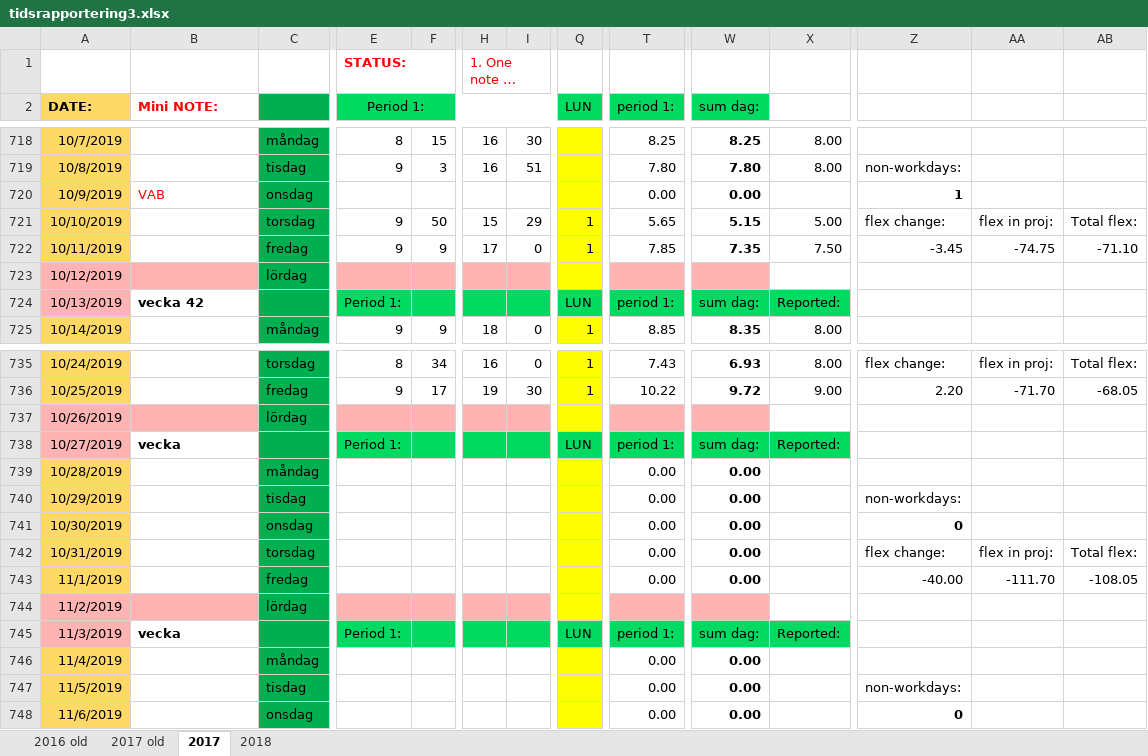
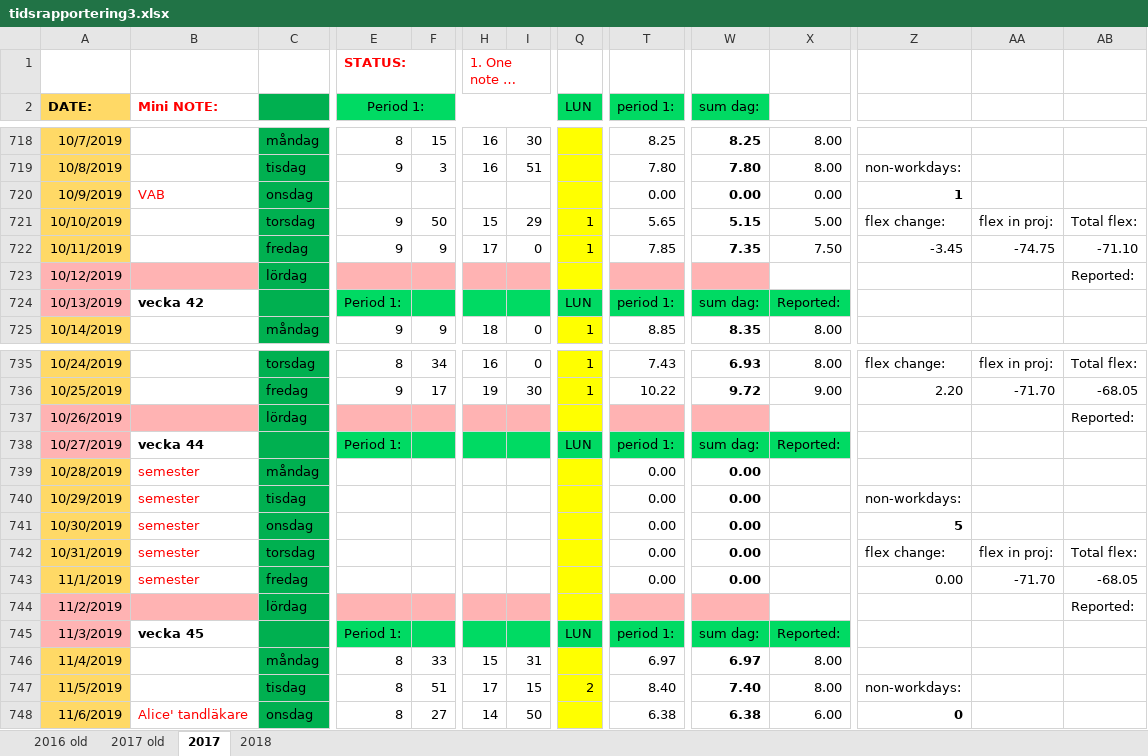
Before and after one commit to basetutu/code_snippets, an Excel workbook: tidsrapport/tidsrapportering3.xlsx, sheet 2017, drawn as a sheet; only a part is shown, gaps mark what is left out; long unchanged cells end in …; values as stored, in another font and other column widths than the file's, no borders; conditional formats not drawn; the diff covers the shown part only; the diff names each change by its address in the sheet, - before the commit and + after, or states it on an @@ line.

Commit message:
Updated the time report to week 45 + Formatting

```diff
--- a/tidsrapport/tidsrapportering3.xlsx (sheet 2017)
+++ b/tidsrapport/tidsrapportering3.xlsx (sheet 2017)
-X720: (empty)
+X720: 0.00
-AB723: (empty)
+AB723: Reported:
-AB737: (empty)
+AB737: Reported:
-B738 (Mini NOTE:): vecka
+B738 (Mini NOTE:): vecka 44
-B739:B743 (Mini NOTE:): (empty)
+B739:B743 (Mini NOTE:): semester
-Z741: 0
+Z741: 5
-Z743: -40.00
+Z743: 0.00
-AA743: -111.70
+AA743: -71.70
-AB743: -108.05
+AB743: -68.05
-AB744: (empty)
+AB744: Reported:
-B745 (Mini NOTE:): vecka
+B745 (Mini NOTE:): vecka 45
-E746:E748 (Period 1:): (empty)
+E746:E748 (Period 1:): 8
-F746: (empty)
+F746: 33
-H746: (empty)
+H746: 15
-I746: (empty)
+I746: 31
-T746 (period 1:): 0.00
+T746 (period 1:): 6.97
-W746 (sum dag:): 0.00
+W746 (sum dag:): 6.97
-X746:X747: (empty)
+X746:X747: 8.00
-F747: (empty)
+F747: 51
-H747: (empty)
+H747: 17
-I747: (empty)
+I747: 15
-Q747 (LUN): (empty)
+Q747 (LUN): 2
-T747 (period 1:): 0.00
+T747 (period 1:): 8.40
-W747 (sum dag:): 0.00
+W747 (sum dag:): 7.40
-B748 (Mini NOTE:): (empty)
+B748 (Mini NOTE:): Alice' tandläkare
-F748: (empty)
+F748: 27
-H748: (empty)
+H748: 14
-I748: (empty)
+I748: 50
-T748 (period 1:): 0.00
+T748 (period 1:): 6.38
-W748 (sum dag:): 0.00
+W748 (sum dag:): 6.38
-X748: (empty)
+X748: 6.00
```
Also changed, not shown: 68 edited cells elsewhere in this sheet.
